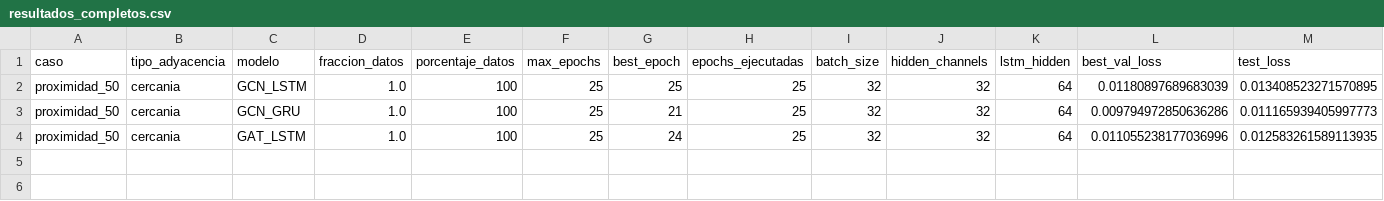
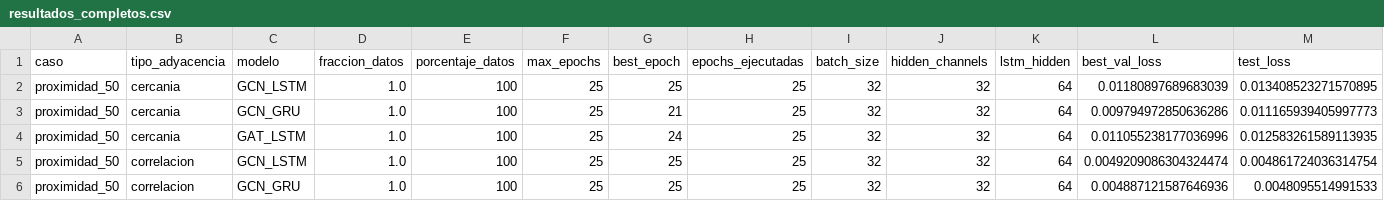
Before and after one commit to maisaarial/prediccion-congestion-trafico-gnn, a CSV file: results/experimentos_descongestion_mape/run_20260514_153421/resultados_completos.csv, drawn as a sheet; only a part is shown; rows hold the shown columns only; the diff names each change by its address in the sheet, - before the commit and + after, or states it on an @@ line.

Commit message:
avance experimento: run_20260514_153421

```diff
--- a/results/experimentos_descongestion_mape/run_20260514_153421/resultados_completos.csv
+++ b/results/experimentos_descongestion_mape/run_20260514_153421/resultados_completos.csv
+row 5: proximidad_50 | correlacion | GCN_LSTM | 1.0 | 100 | 25 | 25 | 25 | 32 | 32 | 64 | 0.0049209086304324474 | 0.004861724036314754
+row 6: proximidad_50 | correlacion | GCN_GRU | 1.0 | 100 | 25 | 25 | 25 | 32 | 32 | 64 | 0.004887121587646936 | 0.0048095514991533
```
Also changed, not shown: 17 other files.
